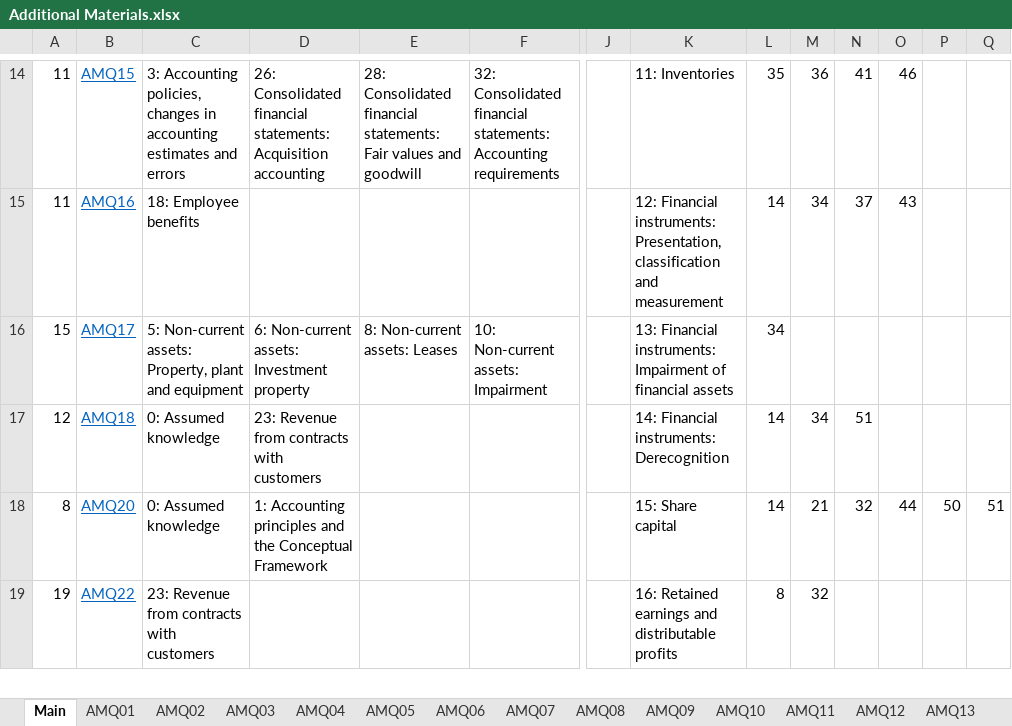
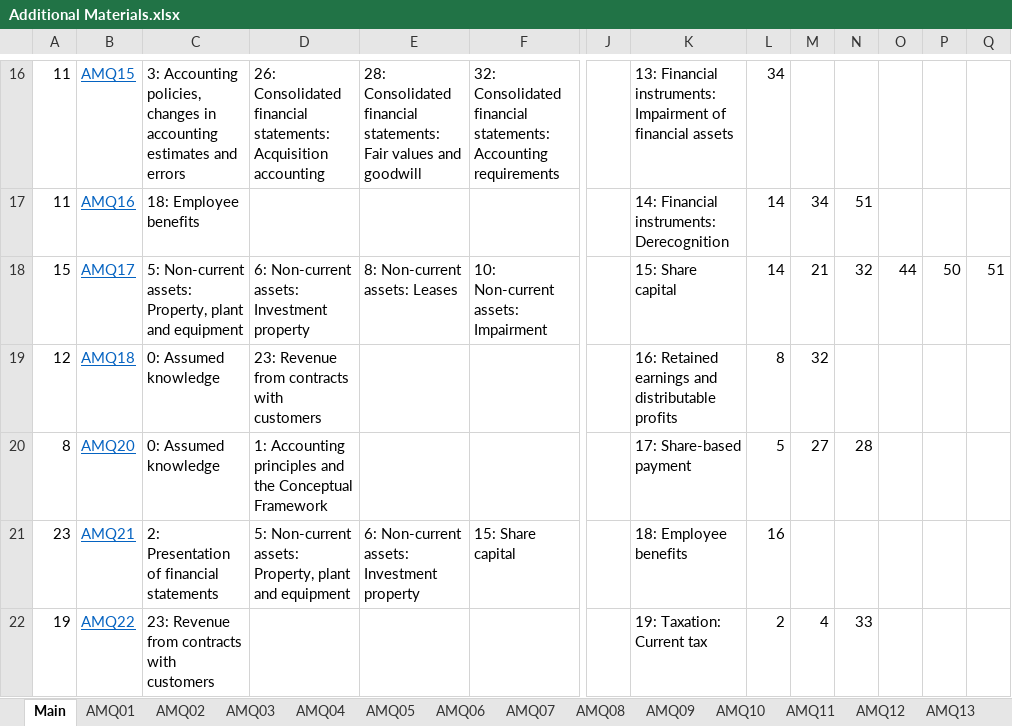
Before and after one commit to BobCornish/FINREP, an Excel workbook: Additional Materials.xlsx, sheet Main, drawn as a sheet; only a part is shown, gaps mark what is left out; values as stored, in another font and other column widths than the file's, no borders; conditional formats not drawn; addresses are those after the commit; rows hold the shown columns only; the diff covers the shown part only; the diff names each change by its address in the sheet, - before the commit and + after, or states it on an @@ line.

```diff
--- a/Additional Materials.xlsx (sheet Main)
+++ b/Additional Materials.xlsx (sheet Main)
-K16: 11: Inventories
+K16: 13: Financial instruments: Impairment of financial assets
-L16: 35
+L16: 34
-M16: 36
+M16: (empty)
-N16: 41
+N16: (empty)
-O16: 46
+O16: (empty)
-K17: 12: Financial instruments: Presentation, classification and measurement
+K17: 14: Financial instruments: Derecognition
-N17: 37
+N17: 51
-O17: 43
+O17: (empty)
-K18: 13: Financial instruments: Impairment of financial assets
+K18: 15: Share capital
-L18: 34
+L18: 14
-M18: (empty)
+M18: 21
-N18: (empty)
+N18: 32
-O18: (empty)
+O18: 44
-P18: (empty)
+P18: 50
-Q18: (empty)
+Q18: 51
-K19: 14: Financial instruments: Derecognition
+K19: 16: Retained earnings and distributable profits
-L19: 14
+L19: 8
-M19: 34
+M19: 32
-N19: 51
+N19: (empty)
-K20: 15: Share capital
+K20: 17: Share-based payment
-L20: 14
+L20: 5
-M20: 21
+M20: 27
-N20: 32
+N20: 28
-O20: 44
+O20: (empty)
-P20: 50
+P20: (empty)
-Q20: 51
+Q20: (empty)
+row 21: 23 | AMQ21 | 2: Presentation of financial statements | 5: Non-current assets: Property, plant and equipment | 6: Non-current assets: Investment property | 15: Share capital |  | 18: Employee benefits | 16
-K22: 16: Retained earnings and distributable profits
+K22: 19: Taxation: Current tax
-L22: 8
+L22: 2
-M22: 32
+M22: 4
-N22: (empty)
+N22: 33
```
Also changed, not shown: 3 added rows, 4 removed rows, 3 moved rows, 135 edited cells and cell formats elsewhere in this sheet, sheet AMQ07, sheet AMQ41, sheet AMQ50, sheet AMQ44, sheet AMQ11, sheet AMQ09, other sheet tabs, formulas that keep their value, charts or pictures, 1 other file.
